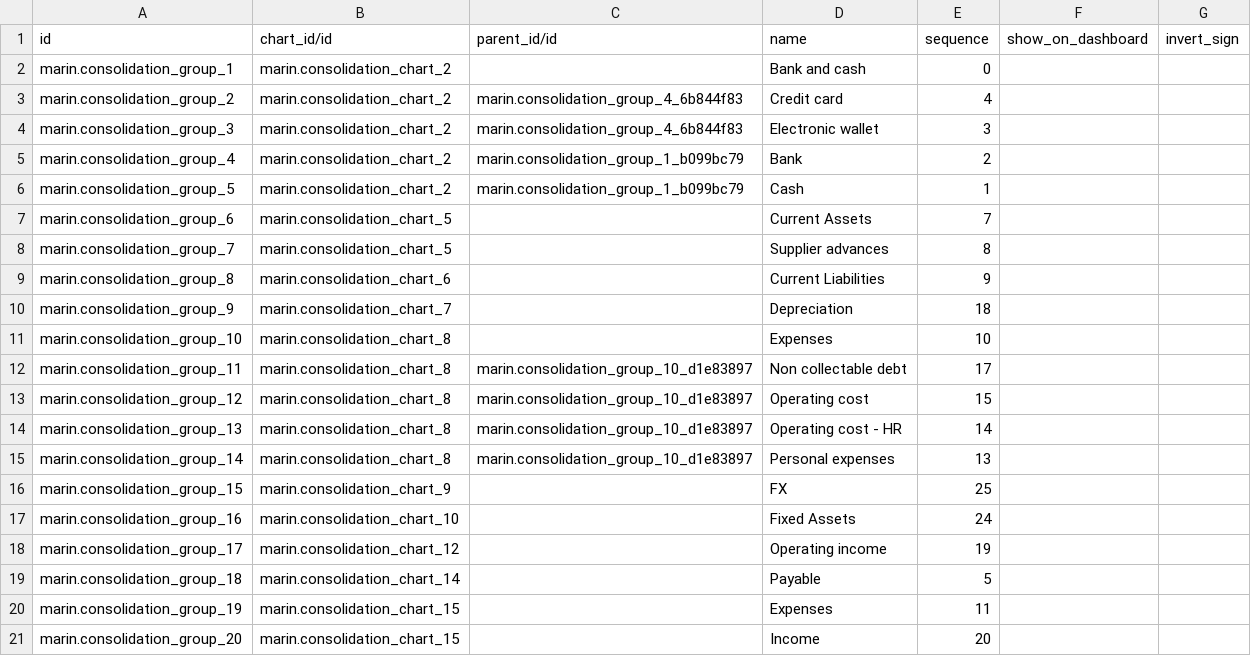
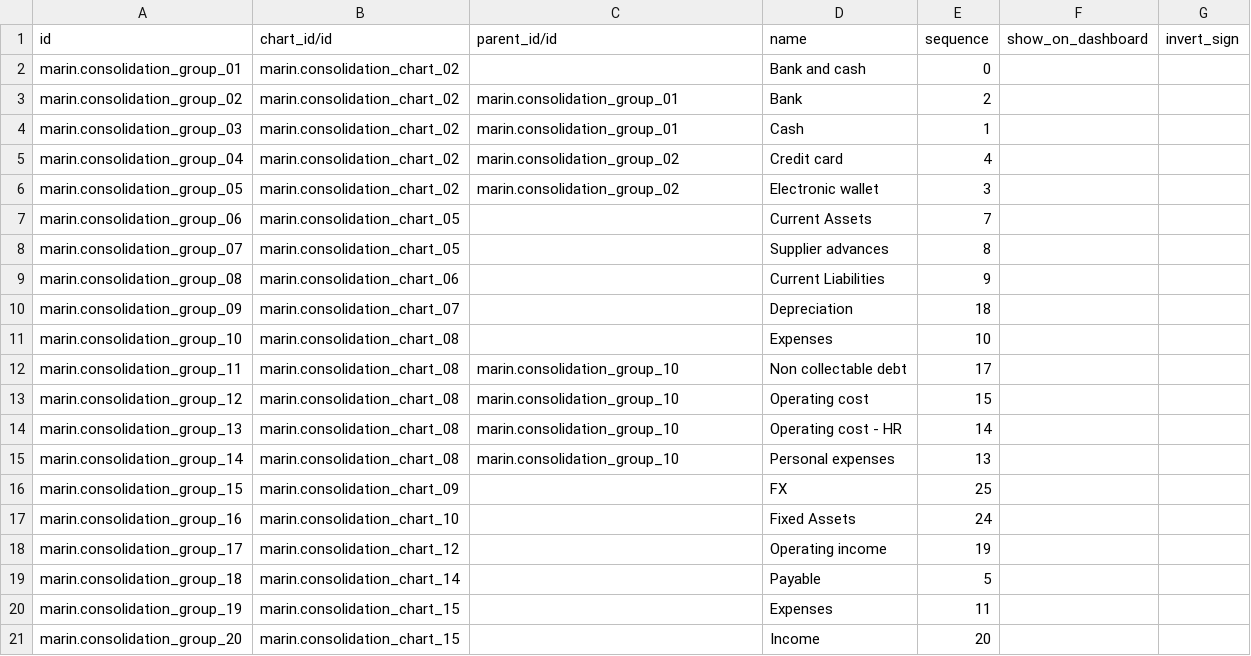
Before and after one commit to robertoCabreraAgro/addons_custom, a CSV file: marin/data/consolidation.group.csv, drawn as a sheet; only a part is shown; the diff covers the shown part only.

```diff
--- a/marin/data/consolidation.group.csv
+++ b/marin/data/consolidation.group.csv
@@ -1,17 +1,17 @@
 id,chart_id/id,parent_id/id,name,sequence,show_on_dashboard,invert_sign
-marin.consolidation_group_1,marin.consolidation_chart_2,,Bank and cash,0,,
-marin.consolidation_group_2,marin.consolidation_chart_2,marin.consolidation_group_4_6b844f83,Credit card,4,,
-marin.consolidation_group_3,marin.consolidation_chart_2,marin.consolidation_group_4_6b844f83,Electronic wallet,3,,
-marin.consolidation_group_4,marin.consolidation_chart_2,marin.consolidation_group_1_b099bc79,Bank,2,,
-marin.consolidation_group_5,marin.consolidation_chart_2,marin.consolidation_group_1_b099bc79,Cash,1,,
-marin.consolidation_group_6,marin.consolidation_chart_5,,Current Assets,7,,
-marin.consolidation_group_7,marin.consolidation_chart_5,,Supplier advances,8,,
-marin.consolidation_group_8,marin.consolidation_chart_6,,Current Liabilities,9,,
-marin.consolidation_group_9,marin.consolidation_chart_7,,Depreciation,18,,
-marin.consolidation_group_10,marin.consolidation_chart_8,,Expenses,10,,
-marin.consolidation_group_11,marin.consolidation_chart_8,marin.consolidation_group_10_d1e83897,Non collectable debt,17,,
-marin.consolidation_group_12,marin.consolidation_chart_8,marin.consolidation_group_10_d1e83897,Operating cost,15,,
-marin.consolidation_group_13,marin.consolidation_chart_8,marin.consolidation_group_10_d1e83897,Operating cost - HR,14,,
-marin.consolidation_group_14,marin.consolidation_chart_8,marin.consolidation_group_10_d1e83897,Personal expenses,13,,
-marin.consolidation_group_15,marin.consolidation_chart_9,,FX,25,,
+marin.consolidation_group_01,marin.consolidation_chart_02,,Bank and cash,0,,
+marin.consolidation_group_02,marin.consolidation_chart_02,marin.consolidation_group_01,Bank,2,,
+marin.consolidation_group_03,marin.consolidation_chart_02,marin.consolidation_group_01,Cash,1,,
+marin.consolidation_group_04,marin.consolidation_chart_02,marin.consolidation_group_02,Credit card,4,,
+marin.consolidation_group_05,marin.consolidation_chart_02,marin.consolidation_group_02,Electronic wallet,3,,
+marin.consolidation_group_06,marin.consolidation_chart_05,,Current Assets,7,,
+marin.consolidation_group_07,marin.consolidation_chart_05,,Supplier advances,8,,
+marin.consolidation_group_08,marin.consolidation_chart_06,,Current Liabilities,9,,
+marin.consolidation_group_09,marin.consolidation_chart_07,,Depreciation,18,,
+marin.consolidation_group_10,marin.consolidation_chart_08,,Expenses,10,,
+marin.consolidation_group_11,marin.consolidation_chart_08,marin.consolidation_group_10,Non collectable debt,17,,
+marin.consolidation_group_12,marin.consolidation_chart_08,marin.consolidation_group_10,Operating cost,15,,
+marin.consolidation_group_13,marin.consolidation_chart_08,marin.consolidation_group_10,Operating cost - HR,14,,
+marin.consolidation_group_14,marin.consolidation_chart_08,marin.consolidation_group_10,Personal expenses,13,,
+marin.consolidation_group_15,marin.consolidation_chart_09,,FX,25,,
 marin.consolidation_group_16,marin.consolidation_chart_10,,Fixed Assets,24,,
```
Also changed, not shown: 15 edited cells elsewhere in this file, marin/data/consolidation.account.csv, marin/data/consolidation.chart.csv, 1 other file.
